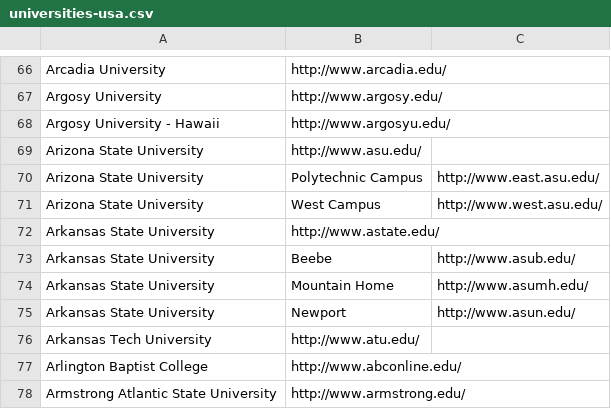
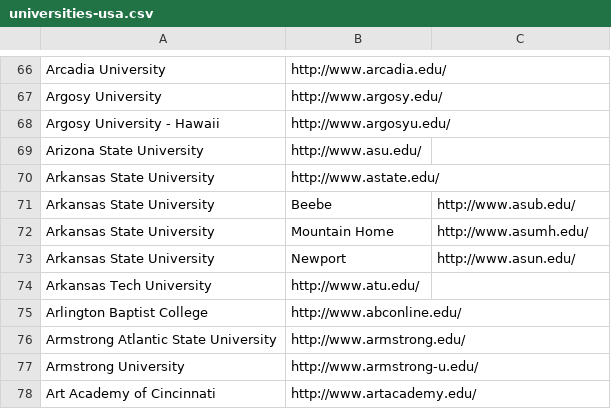
Before and after one commit to endSly/world-universities-csv, a CSV file: universities-usa.csv, drawn as a sheet; only a part is shown, gaps mark what is left out; the shorter side is filled out with more unchanged rows; the diff names each change by its address in the sheet, - before the commit and + after, or states it on an @@ line.

Commit message:
Removing duplicate ASU entries since I don't care about college campus locations.

```diff
--- a/universities-usa.csv
+++ b/universities-usa.csv
-row 70: Arizona State University | Polytechnic Campus | http://www.east.asu.edu/
-row 71: Arizona State University | West Campus | http://www.west.asu.edu/
```
